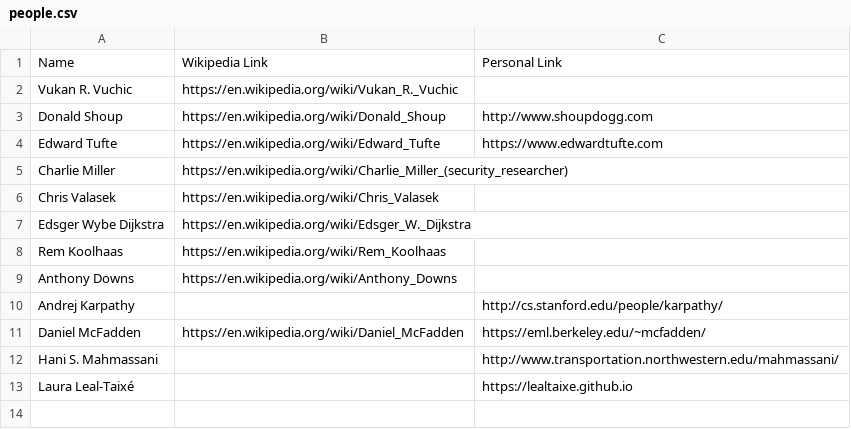
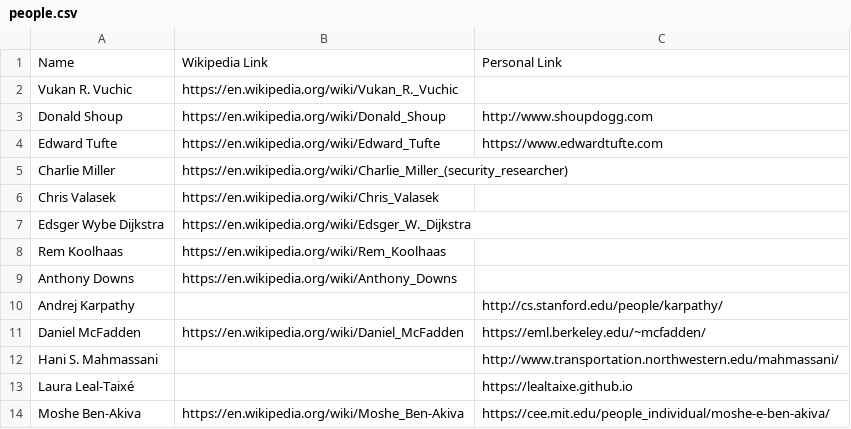
Before and after one commit to davidbailey/tum, a CSV file: people.csv, drawn as a sheet; the diff names each change by its address in the sheet, - before the commit and + after, or states it on an @@ line.

Commit message:
Update people.csv

```diff
--- a/people.csv
+++ b/people.csv
+row 14: Moshe Ben-Akiva | https://en.wikipedia.org/wiki/Moshe_Ben-Akiva | https://cee.mit.edu/people_individual/moshe-e-ben-akiva/
```
